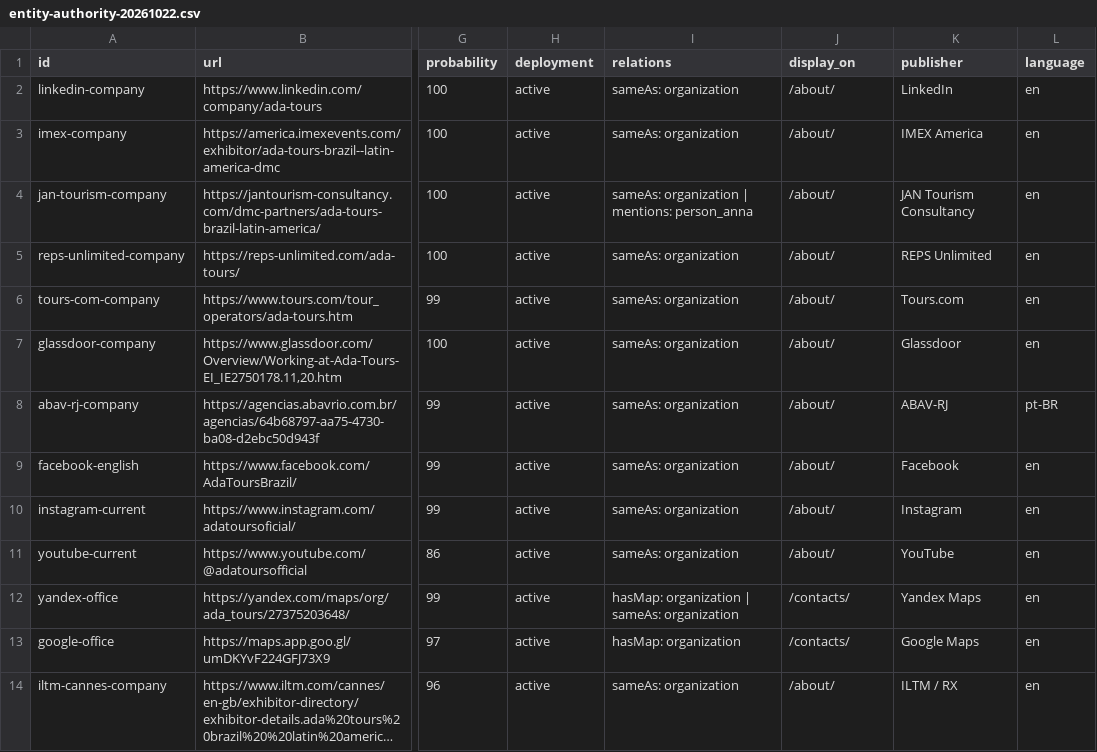
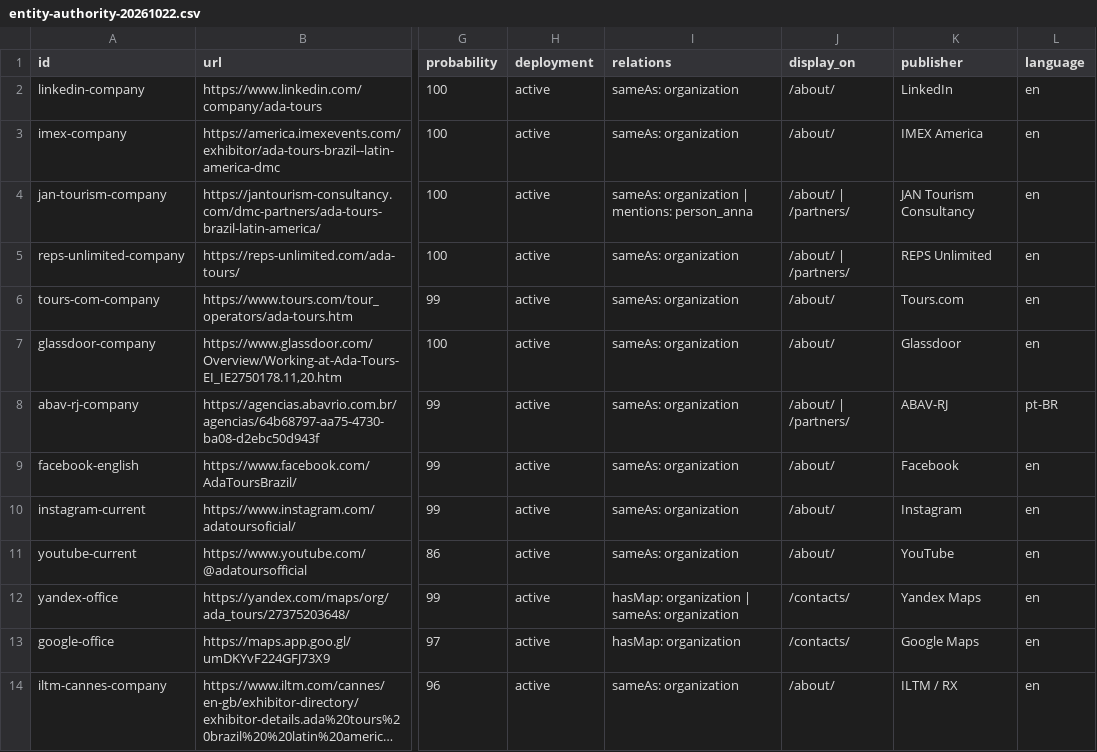
Before and after one commit to alexyakovlev79/adatours.ru, a CSV file: data/external-identity/entity-authority-20261022.csv, drawn as a sheet; only a part is shown, gaps mark what is left out; long unchanged cells end in …; the diff covers the shown part only; the diff names each change by its address in the sheet, - before the commit and + after, or states it on an @@ line.

Commit message:
feat: publish press, webinars and partner pages with linked entities

```diff
--- a/data/external-identity/entity-authority-20261022.csv
+++ b/data/external-identity/entity-authority-20261022.csv
-J4:J5 (display_on): /about/
+J4:J5 (display_on): /about/ | /partners/
-J8 (display_on): /about/
+J8 (display_on): /about/ | /partners/
```
Also changed, not shown: 28 edited cells elsewhere in this file, 25 other files.
